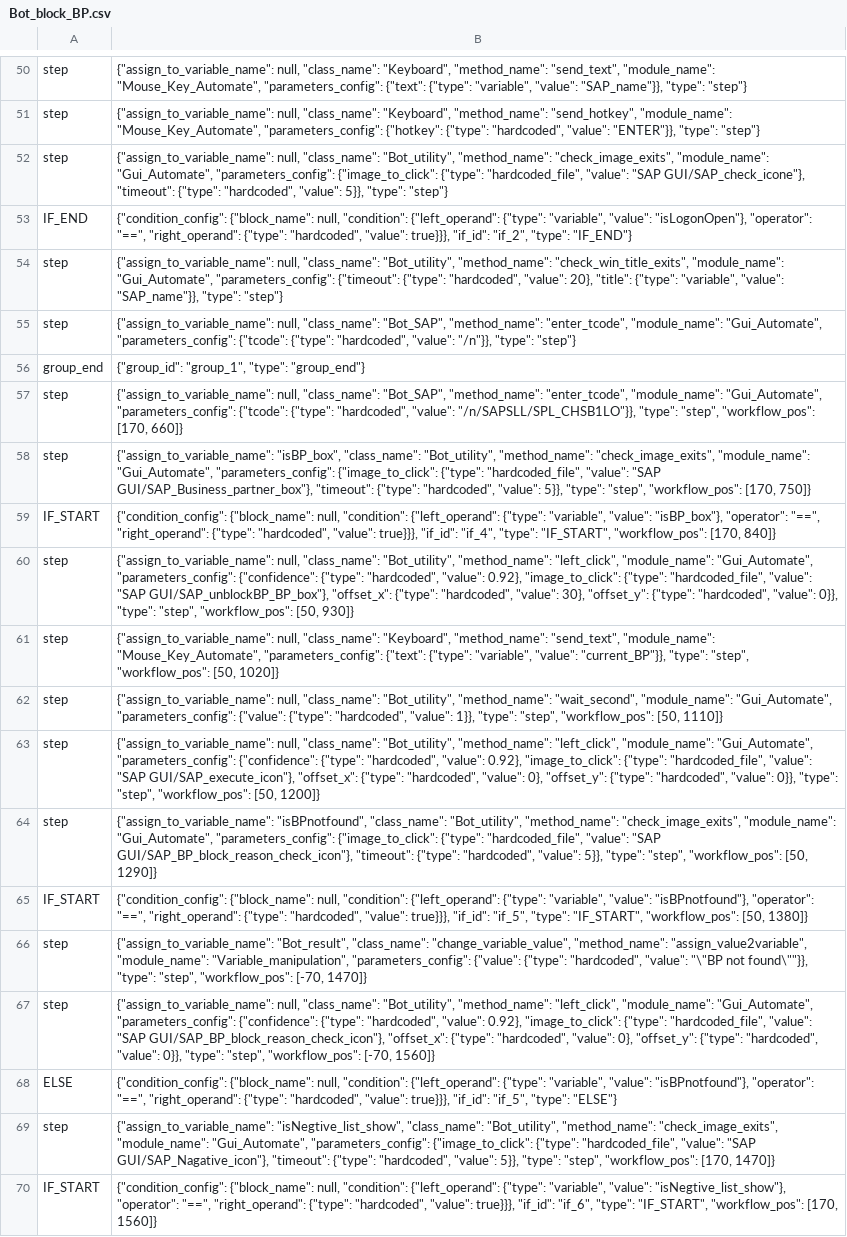
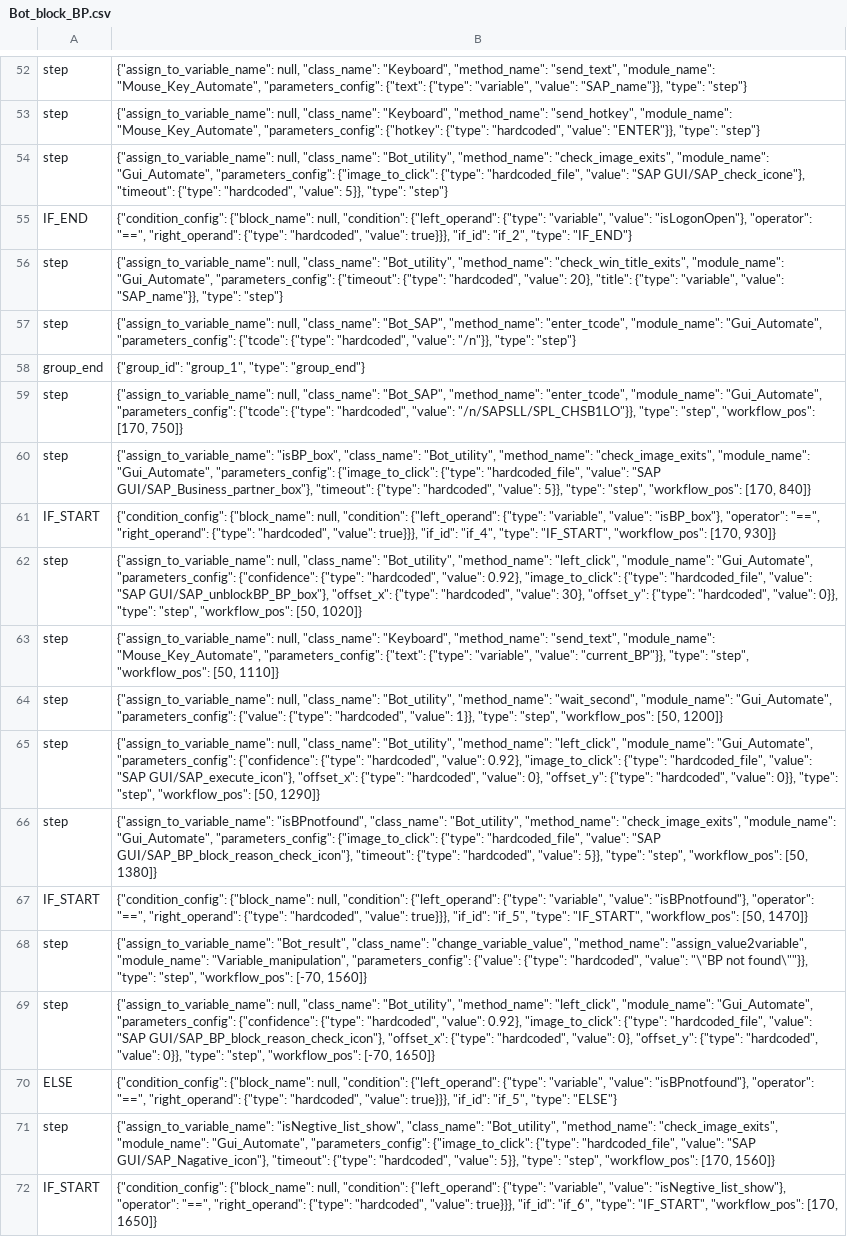
Before and after one commit to tuanhungstar/automateclick, a CSV file: Bot_steps/Bot_block_BP.csv, drawn as a sheet; only a part is shown, gaps mark what is left out; addresses are those after the commit; the diff covers the shown part only; the diff names each change by its address in the sheet, - before the commit and + after, or states it on an @@ line.

Commit message:
Add files via upload

```diff
--- a/Bot_steps/Bot_block_BP.csv
+++ b/Bot_steps/Bot_block_BP.csv
-B59: …"workflow_pos": [170, 660]}
+B59: …"workflow_pos": [170, 750]}
-B60: …"workflow_pos": [170, 750]}
+B60: …"workflow_pos": [170, 840]}
-B61: …"workflow_pos": [170, 840]}
+B61: …"workflow_pos": [170, 930]}
-B62: …"workflow_pos": [50, 930]}
+B62: …"workflow_pos": [50, 1020]}
-B63: …"workflow_pos": [50, 1020]}
+B63: …"workflow_pos": [50, 1110]}
-B64: …"workflow_pos": [50, 1110]}
+B64: …"workflow_pos": [50, 1200]}
-B65: …"workflow_pos": [50, 1200]}
+B65: …"workflow_pos": [50, 1290]}
-B66: …"workflow_pos": [50, 1290]}
+B66: …"workflow_pos": [50, 1380]}
-B67: …"workflow_pos": [50, 1380]}
+B67: …"workflow_pos": [50, 1470]}
-B68: …"workflow_pos": [-70, 1470]}
+B68: …"workflow_pos": [-70, 1560]}
-B69: …"workflow_pos": [-70, 1560]}
+B69: …"workflow_pos": [-70, 1650]}
-B71: …"workflow_pos": [170, 1470]}
+B71: …"workflow_pos": [170, 1560]}
-B72: …"workflow_pos": [170, 1560]}
+B72: …"workflow_pos": [170, 1650]}
```
Also changed, not shown: 2 added rows and 35 edited cells elsewhere in this file.
